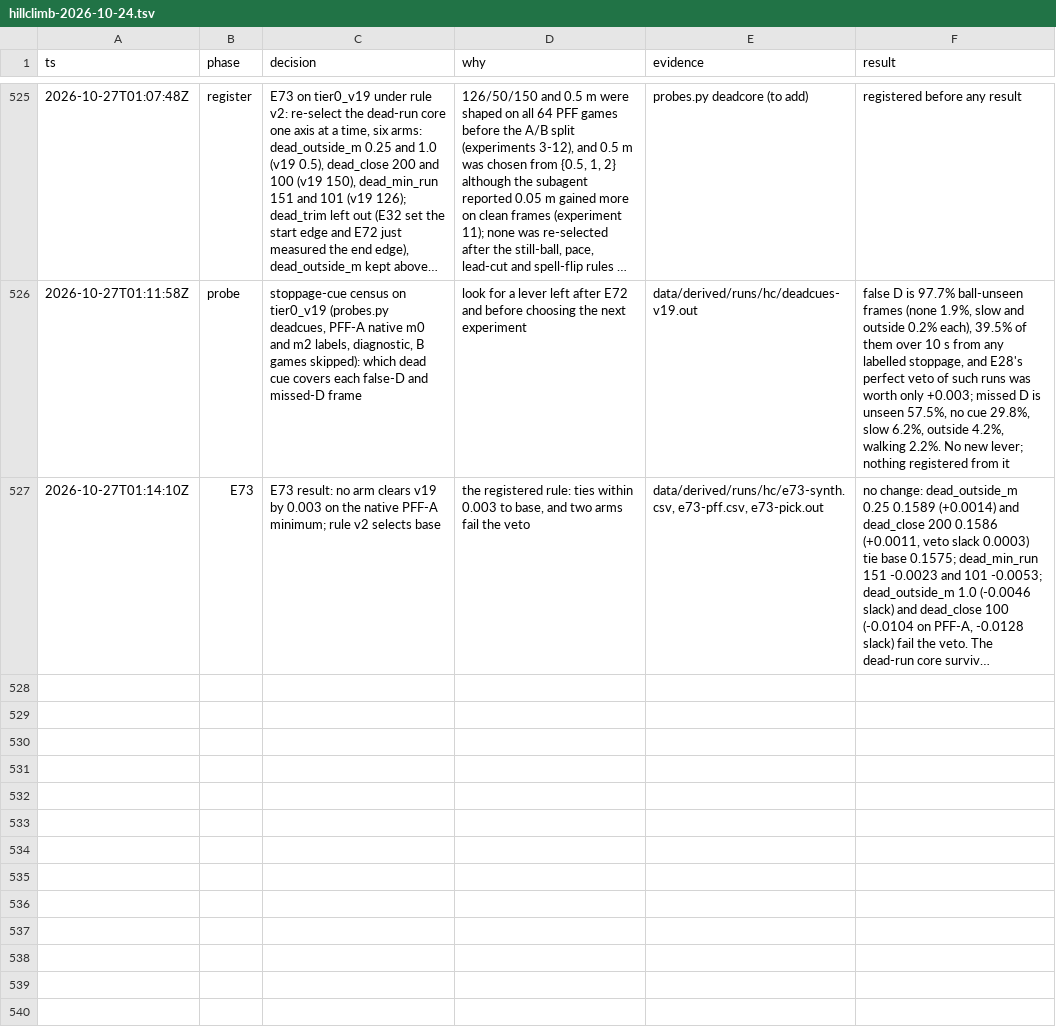
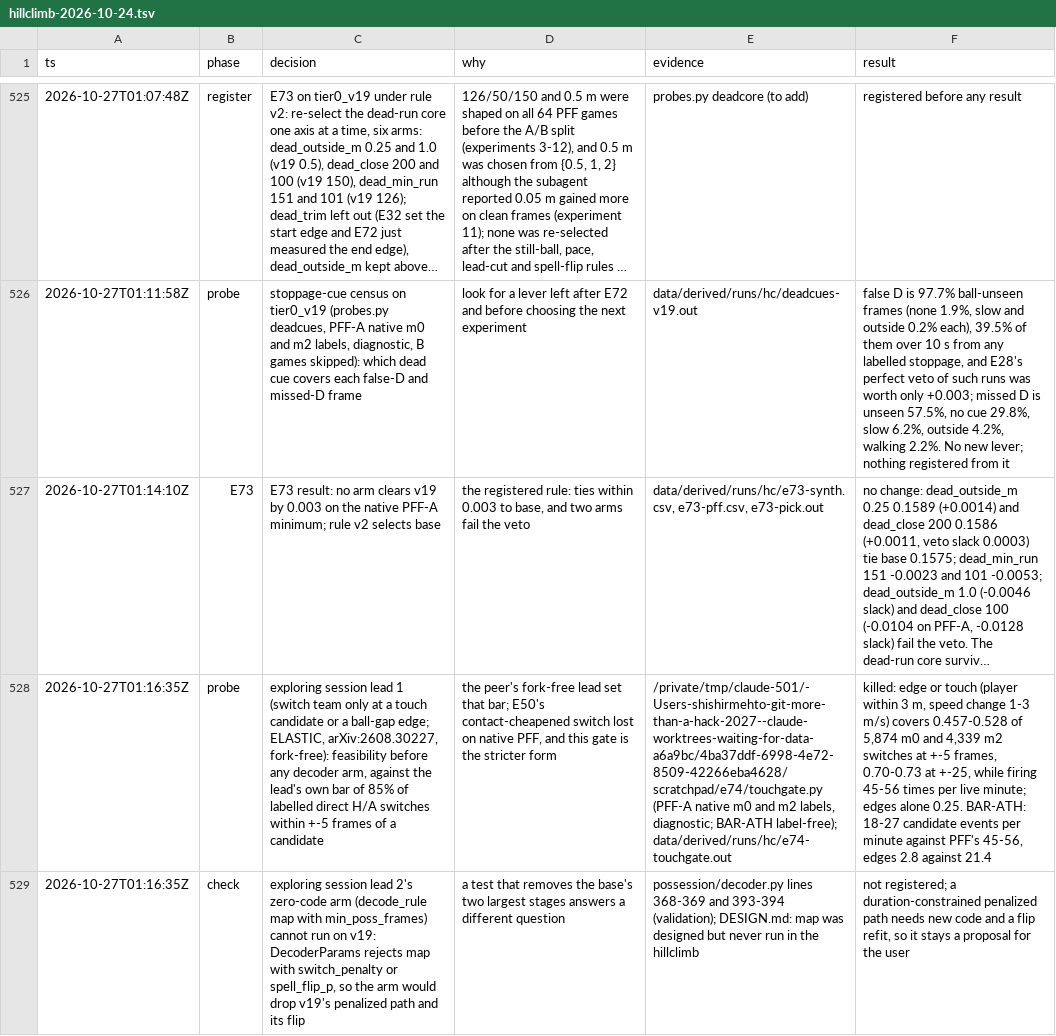
Before and after one commit to shishirmehto/more-than-a-hack-2027, a TSV file: .audit/hillclimb-2026-10-24.tsv, drawn as a sheet; only a part is shown, gaps mark what is left out; long unchanged cells end in …; the diff names each change by its address in the sheet, - before the commit and + after, or states it on an @@ line.

Commit message:
Log the touch-gate kill and why the map decode rule cannot run on v19

```diff
--- a/.audit/hillclimb-2026-10-24.tsv
+++ b/.audit/hillclimb-2026-10-24.tsv
+row 528: 2026-10-27T01:16:35Z | probe | exploring session lead 1 (switch team only at a touch candidate or a ball-gap edge; ELASTIC, arXiv:2608.30227, fork-free): feasibility before any decoder arm, against the lead's own bar of 85% of labelled direct H/A switches within +-5 frames of a candidate | the peer's fork-free lead set that bar; E50's contact-cheapened switch lost on native PFF, and this gate is the stricter form | /private/tmp/claude-501/-Users-shishirmehto-git-more-than-a-hack-2027--claude-worktrees-waiting-for-data-a6a9bc/4ba37ddf-6998-4e72-8509-42266eba4628/scratchpad/e74/touchgate.py (PFF-A native m0 and m2 labels, diagnostic; BAR-ATH label-free); data/derived/runs/hc/e74-touchgate.out | killed: edge or touch (player within 3 m, speed change 1-3 m/s) covers 0.457-0.528 of 5,874 m0 and 4,339 m2 switches at +-5 frames, 0.70-0.73 at +-25, while firing 45-56 times per live minute; edges alone 0.25. BAR-ATH: 18-27 candidate events per minute against PFF's 45-56, edges 2.8 against 21.4
+row 529: 2026-10-27T01:16:35Z | check | exploring session lead 2's zero-code arm (decode_rule map with min_poss_frames) cannot run on v19: DecoderParams rejects map with switch_penalty or spell_flip_p, so the arm would drop v19's penalized path and its flip | a test that removes the base's two largest stages answers a different question | possession/decoder.py lines 368-369 and 393-394 (validation); DESIGN.md: map was designed but never run in the hillclimb | not registered; a duration-constrained penalized path needs new code and a flip refit, so it stays a proposal for the user
```
